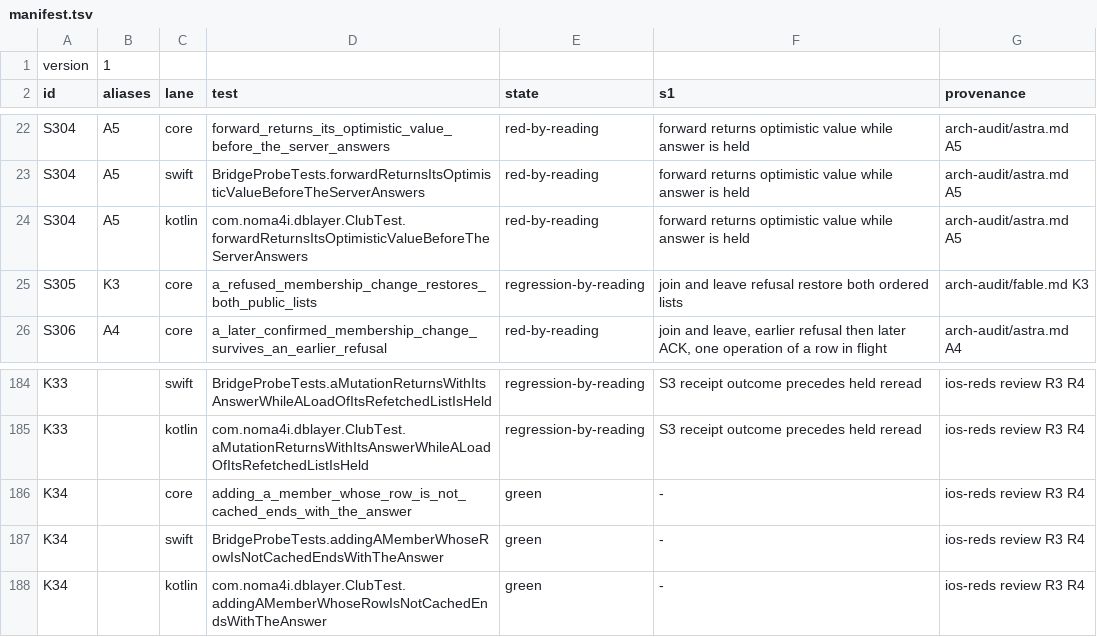
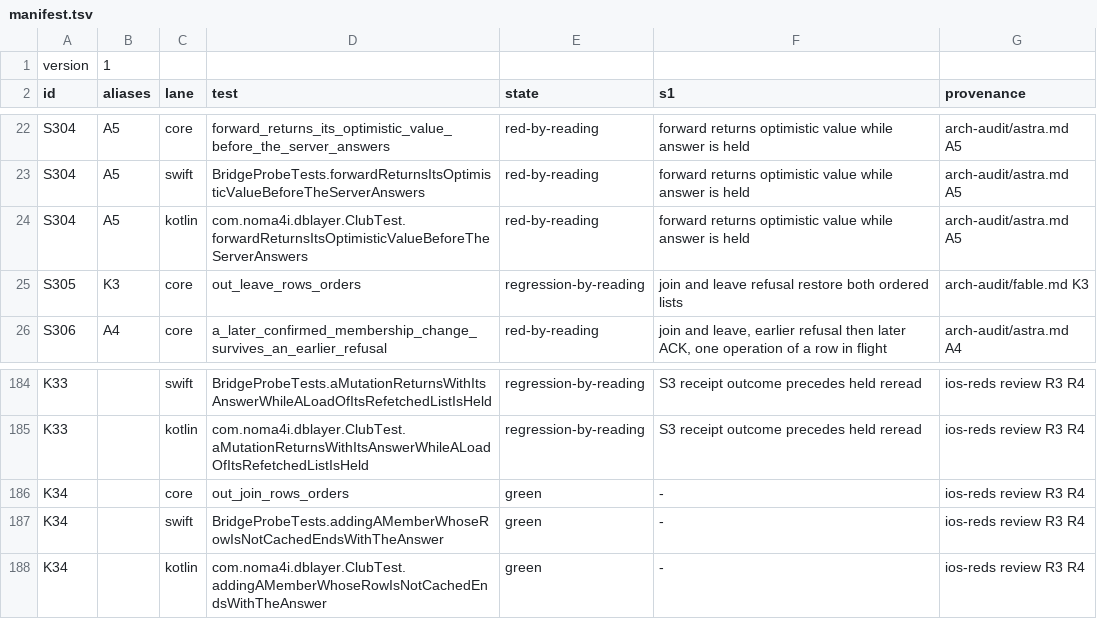
Before and after one commit to noma4i/dblayer, a TSV file: core/src/ffi/selftest/manifest.tsv, drawn as a sheet; only a part is shown, gaps mark what is left out.

Commit message:
Name the tests of the transfer cells and of the data cells after the spec

```diff
--- a/core/src/ffi/selftest/manifest.tsv
+++ b/core/src/ffi/selftest/manifest.tsv
@@ -24,3 +24,3 @@ S304	A5	swift	BridgeProbeTests.forwardReturnsItsOptimisticValueBeforeTheServerAn
 S304	A5	kotlin	com.noma4i.dblayer.ClubTest.forwardReturnsItsOptimisticValueBeforeTheServerAnswers	red-by-reading	forward returns optimistic value while answer is held	arch-audit/astra.md A5
-S305	K3	core	a_refused_membership_change_restores_both_public_lists	regression-by-reading	join and leave refusal restore both ordered lists	arch-audit/fable.md K3
+S305	K3	core	out_leave_rows_orders	regression-by-reading	join and leave refusal restore both ordered lists	arch-audit/fable.md K3
 S306	A4	core	a_later_confirmed_membership_change_survives_an_earlier_refusal	red-by-reading	join and leave, earlier refusal then later ACK, one operation of a row in flight	arch-audit/astra.md A4
@@ -185,3 +185,3 @@ K33		swift	BridgeProbeTests.aMutationReturnsWithItsAnswerWhileALoadOfItsRefetche
 K33		kotlin	com.noma4i.dblayer.ClubTest.aMutationReturnsWithItsAnswerWhileALoadOfItsRefetchedListIsHeld	regression-by-reading	S3 receipt outcome precedes held reread	ios-reds review R3 R4
-K34		core	adding_a_member_whose_row_is_not_cached_ends_with_the_answer	green	-	ios-reds review R3 R4
+K34		core	out_join_rows_orders	green	-	ios-reds review R3 R4
 K34		swift	BridgeProbeTests.addingAMemberWhoseRowIsNotCachedEndsWithTheAnswer	green	-	ios-reds review R3 R4
```
Also changed, not shown: 6 other files.
